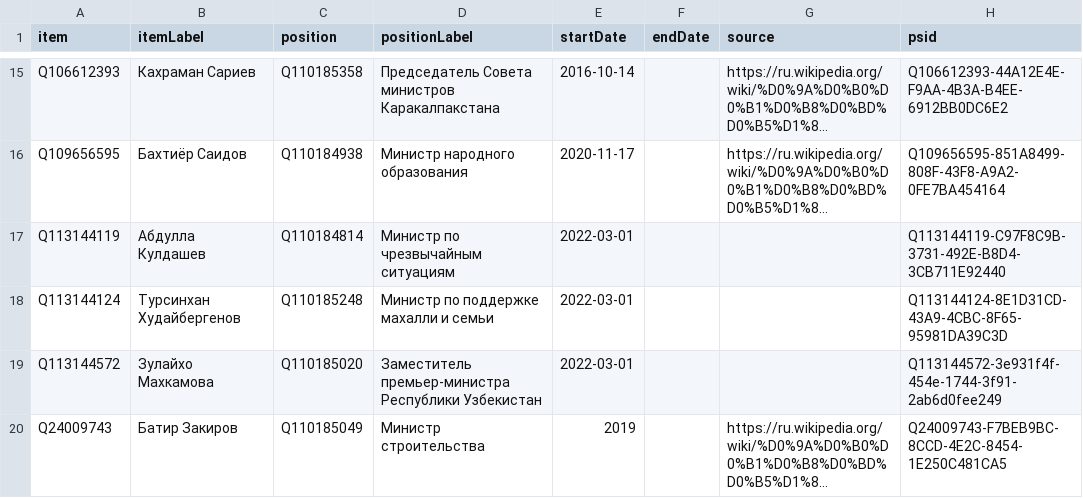
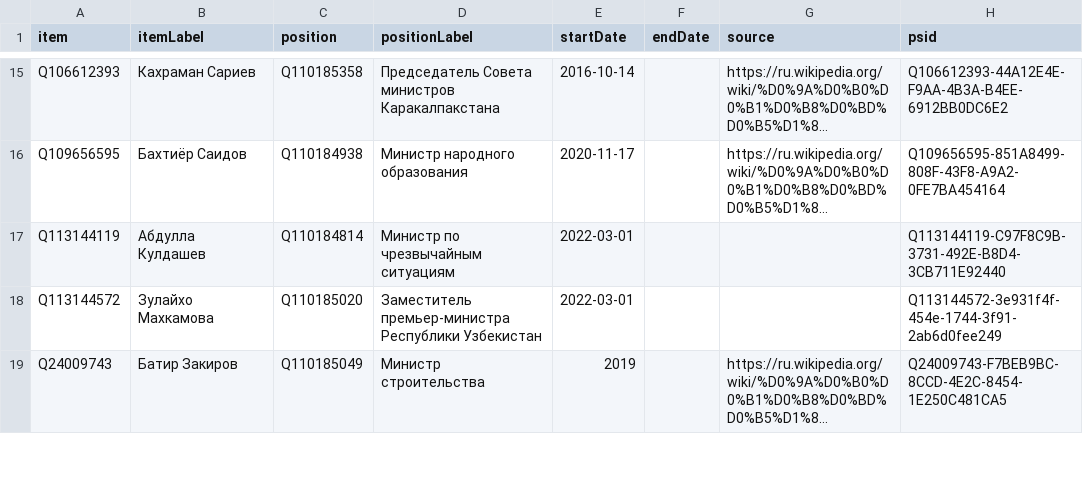
Before and after one commit to every-politician-scrapers/uzbekistan-ministers, a CSV file: sources/ruwiki/wikidata.csv, drawn as a sheet; only a part is shown, gaps mark what is left out; long unchanged cells end in …; removed rows and columns are numbered as before the commit, all else as after; the diff covers the shown part only; the diff names each change by its address in the sheet, - before the commit and + after, or states it on an @@ line.

Commit message:
Compare external sources to Wikidata

```diff
--- a/sources/ruwiki/wikidata.csv
+++ b/sources/ruwiki/wikidata.csv
-row 18: Q113144124 | Турсинхан Худайбергенов | Q110185248 | Министр по поддержке махалли и семьи | 2022-03-01 |  |  | Q113144124-8E1D31CD-43A9-4CBC-8F65-95981DA39C3D
```
Also changed, not shown: 1 added row and 4 edited cells elsewhere in this file, sources/ruwiki/diff.csv, sources/ruwiki/scraped.csv.
